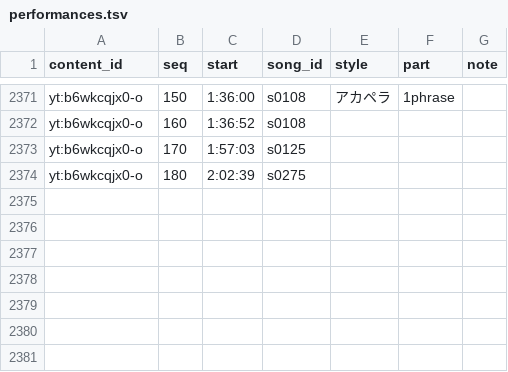
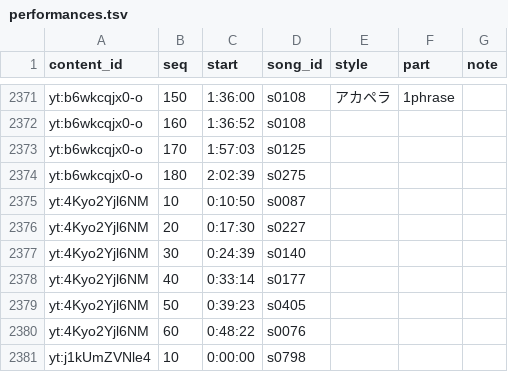
Before and after one commit to kajuen-kajuen/shinoutatime-streamlit, a TSV file: data/v2/performances.tsv, drawn as a sheet; only a part is shown, gaps mark what is left out.

```diff
--- a/data/v2/performances.tsv
+++ b/data/v2/performances.tsv
@@ -2374 +2374,8 @@ yt:b6wkcqjx0-o	170	1:57:03	s0125
 yt:b6wkcqjx0-o	180	2:02:39	s0275			
+yt:4Kyo2Yjl6NM	10	0:10:50	s0087			
+yt:4Kyo2Yjl6NM	20	0:17:30	s0227			
+yt:4Kyo2Yjl6NM	30	0:24:39	s0140			
+yt:4Kyo2Yjl6NM	40	0:33:14	s0177			
+yt:4Kyo2Yjl6NM	50	0:39:23	s0405			
+yt:4Kyo2Yjl6NM	60	0:48:22	s0076			
+yt:j1kUmZVNle4	10	0:00:00	s0798			
```
Also changed, not shown: data/v2/aliases.tsv, data/v2/contents.tsv, 1 other file.
